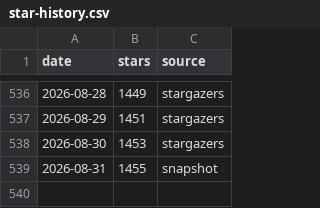
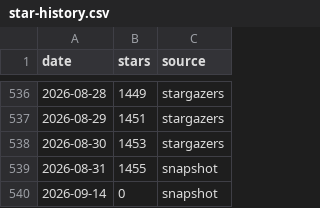
Before and after one commit to ArtBear25/fredy, a CSV file: doc/star-history/star-history.csv, drawn as a sheet; only a part is shown, gaps mark what is left out.

```diff
--- a/doc/star-history/star-history.csv
+++ b/doc/star-history/star-history.csv
@@ -539 +539,2 @@ date,stars,source
 2026-08-31,1455,snapshot
+2026-09-14,0,snapshot
```
Also changed, not shown: 2 other files.
